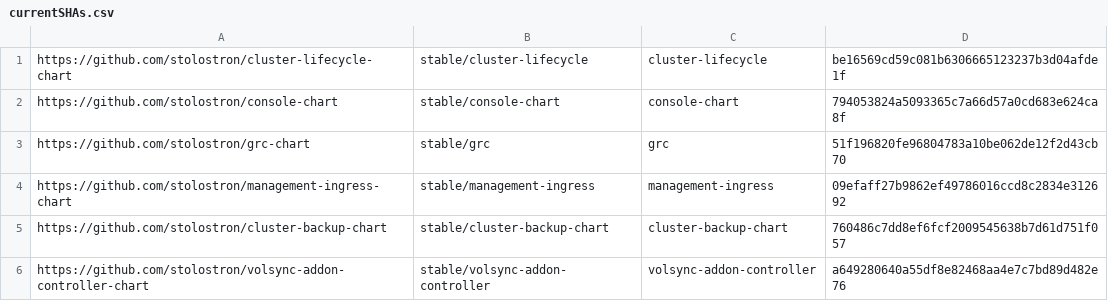
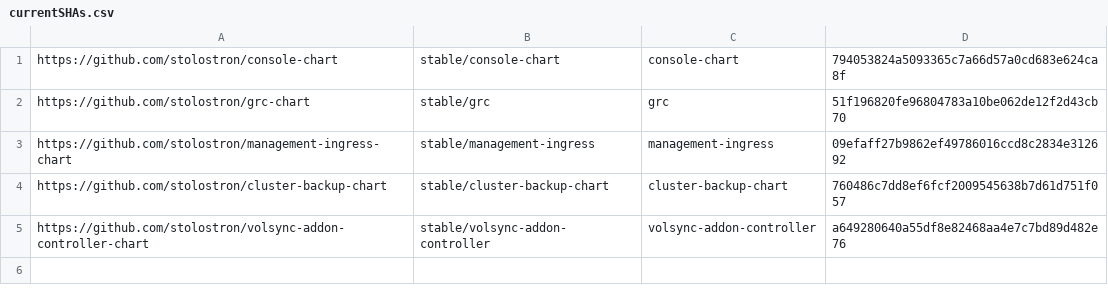
Before and after one commit to stolostron/multiclusterhub-repo, a CSV file: currentSHAs.csv, drawn as a sheet; the diff names each change by its address in the sheet, - before the commit and + after, or states it on an @@ line.

Commit message:
Remove cluster-lifecycle (#565)
Signed-off-by: Jakob Gray <20209054+JakobGray@users.noreply.github.com>

Signed-off-by: Jakob Gray <20209054+JakobGray@users.noreply.github.com>

```diff
--- a/currentSHAs.csv
+++ b/currentSHAs.csv
-row 1: https://github.com/stolostron/cluster-lifecycle-chart | stable/cluster-lifecycle | cluster-lifecycle | be16569cd59c081b6306665123237b3d04afde1f
```
Also changed, not shown: desiredSHAs.csv, 9 other files.
